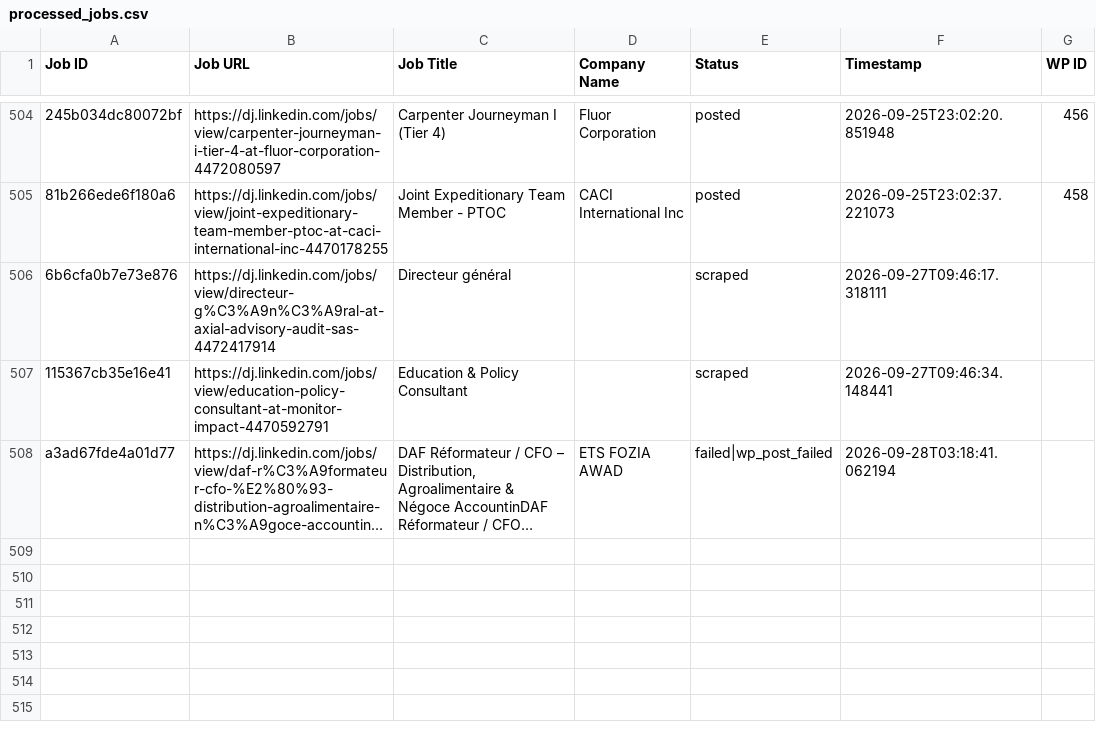
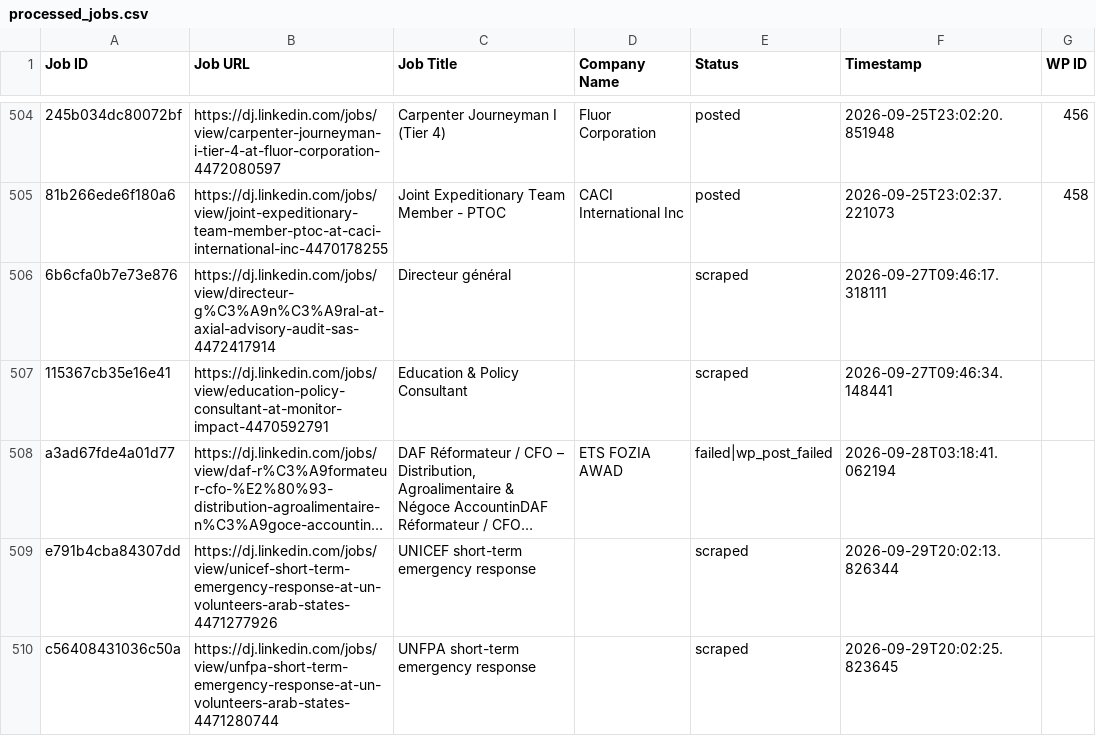
Before and after one commit to innovationinc2000/dj, a CSV file: processed_jobs.csv, drawn as a sheet; only a part is shown, gaps mark what is left out; long unchanged cells end in …; the diff names each change by its address in the sheet, - before the commit and + after, or states it on an @@ line.

```diff
--- a/processed_jobs.csv
+++ b/processed_jobs.csv
+row 509: e791b4cba84307dd | https://dj.linkedin.com/jobs/view/unicef-short-term-emergency-response-at-un-volunteers-arab-states-4471277926 | UNICEF short-term emergency response |  | scraped | 2026-09-29T20:02:13.826344
+row 510: c56408431036c50a | https://dj.linkedin.com/jobs/view/unfpa-short-term-emergency-response-at-un-volunteers-arab-states-4471280744 | UNFPA short-term emergency response |  | scraped | 2026-09-29T20:02:25.823645
```
